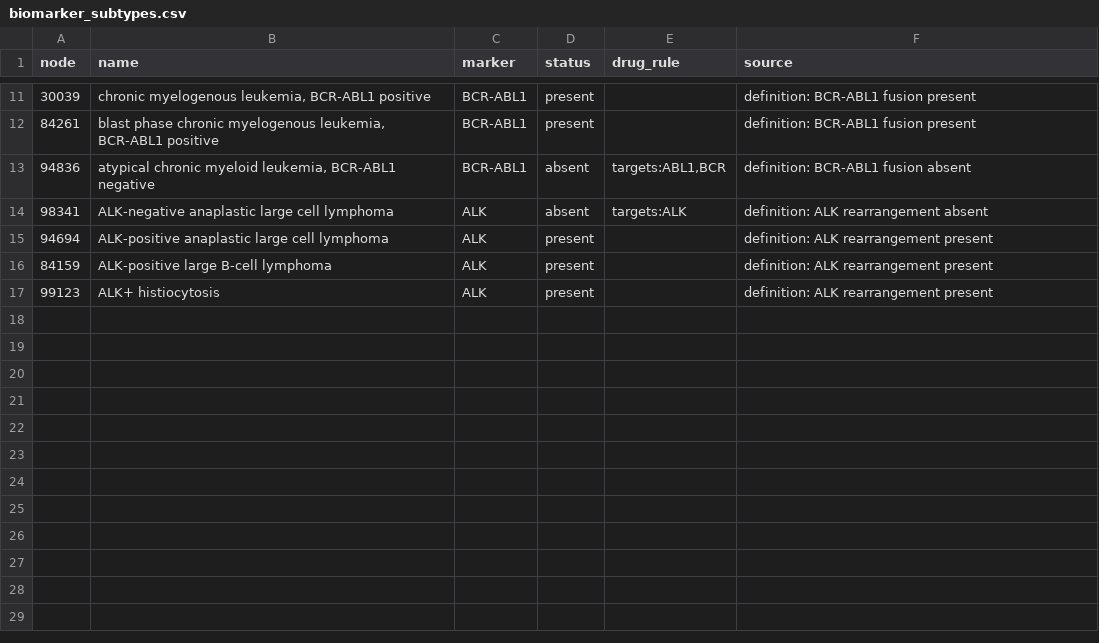
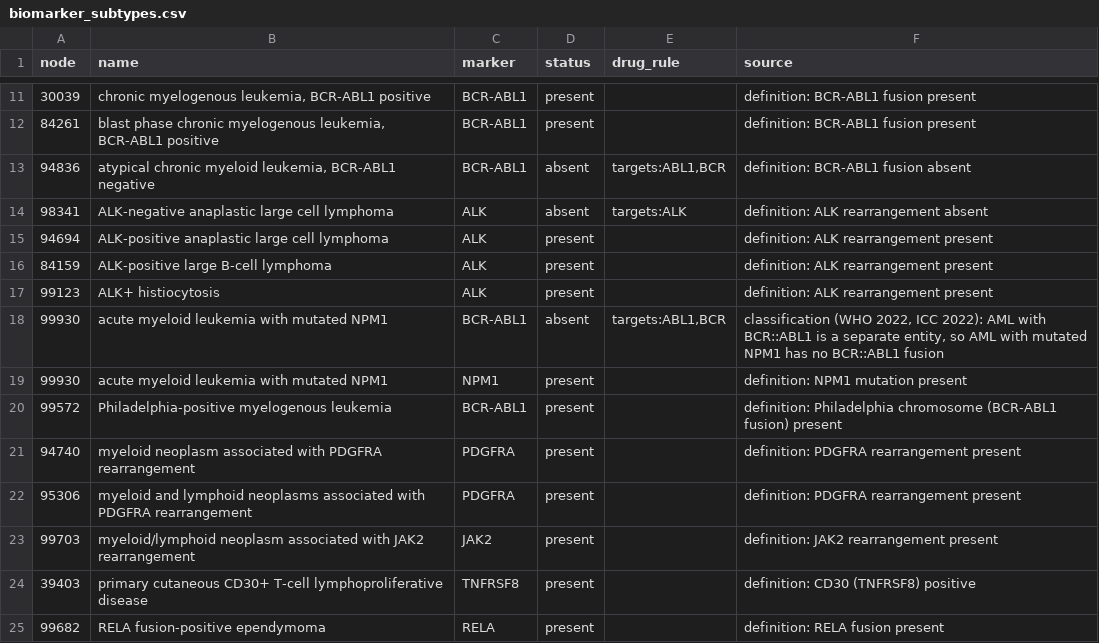
Before and after one commit to orevid-org/orevid, a CSV file: resources/biomarker_subtypes.csv, drawn as a sheet; only a part is shown, gaps mark what is left out.

```diff
--- a/resources/biomarker_subtypes.csv
+++ b/resources/biomarker_subtypes.csv
@@ -17 +17,9 @@ node,name,marker,status,drug_rule,source
 99123,ALK+ histiocytosis,ALK,present,,definition: ALK rearrangement present
+99930,acute myeloid leukemia with mutated NPM1,BCR-ABL1,absent,"targets:ABL1,BCR","classification (WHO 2022, ICC 2022): AML with BCR::ABL1 is a separate entity, so AML with mutated NPM1 has no BCR::ABL1 fusion"
+99930,acute myeloid leukemia with mutated NPM1,NPM1,present,,definition: NPM1 mutation present
+99572,Philadelphia-positive myelogenous leukemia,BCR-ABL1,present,,definition: Philadelphia chromosome (BCR-ABL1 fusion) present
+94740,myeloid neoplasm associated with PDGFRA rearrangement,PDGFRA,present,,definition: PDGFRA rearrangement present
+95306,myeloid and lymphoid neoplasms associated with PDGFRA rearrangement,PDGFRA,present,,definition: PDGFRA rearrangement present
+99703,myeloid/lymphoid neoplasm associated with JAK2 rearrangement,JAK2,present,,definition: JAK2 rearrangement present
+39403,primary cutaneous CD30+ T-cell lymphoproliferative disease,TNFRSF8,present,,definition: CD30 (TNFRSF8) positive
+99682,RELA fusion-positive ependymoma,RELA,present,,definition: RELA fusion present
```
Also changed, not shown: 2 other files.
